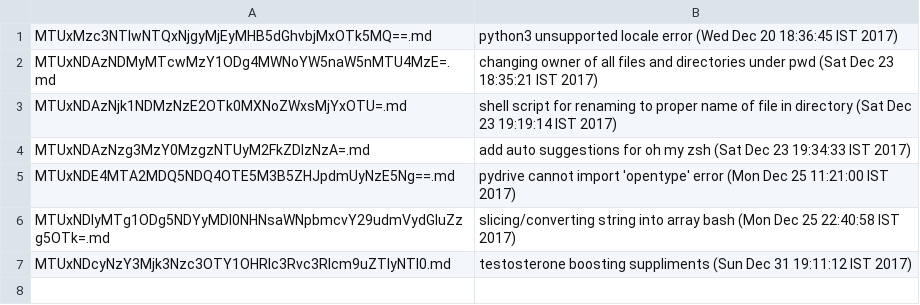
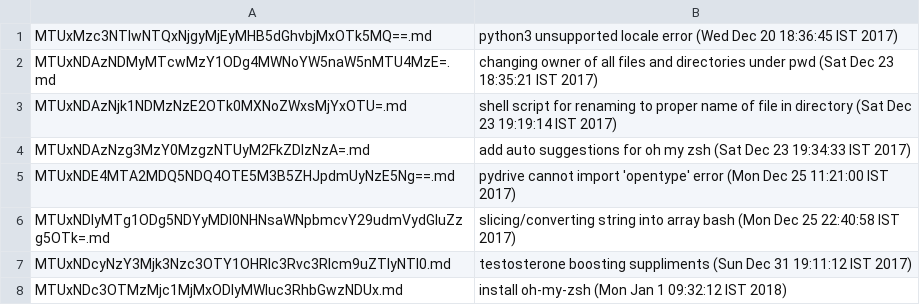
Before and after one commit to junaid1460/logs, a CSV file: files/files.csv, drawn as a sheet.

Commit message:
install oh-my-zsh (Mon Jan 1 09:32:12 IST 2018)

```diff
--- a/files/files.csv
+++ b/files/files.csv
@@ -7 +7,2 @@ MTUxNDIyMTg1ODg5NDYyMDI0NHNsaWNpbmcvY29udmVydGluZzg5OTk=.md,slicing/converting s
 MTUxNDcyNzY3Mjk3Nzc3OTY1OHRlc3Rvc3Rlcm9uZTIyNTI0.md,testosterone boosting suppliments (Sun Dec 31 19:11:12 IST 2017)
+MTUxNDc3OTMzMjc1MjMxODIyMWluc3RhbGwzNDUx.md,install oh-my-zsh (Mon Jan 1 09:32:12 IST 2018)
```
Also changed, not shown: 2 other files.
